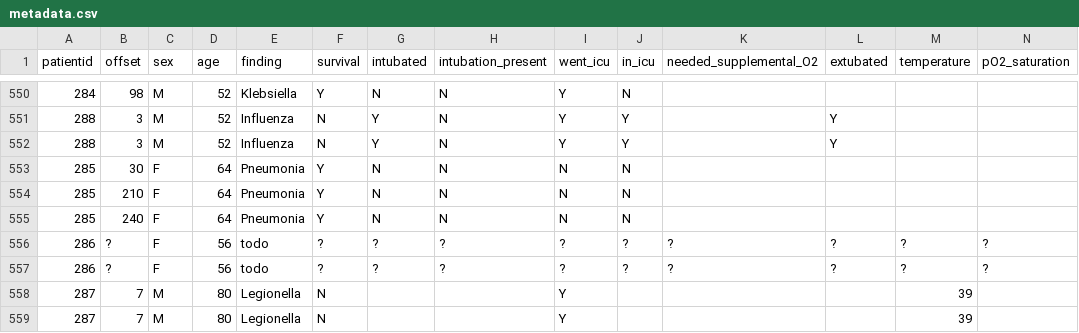
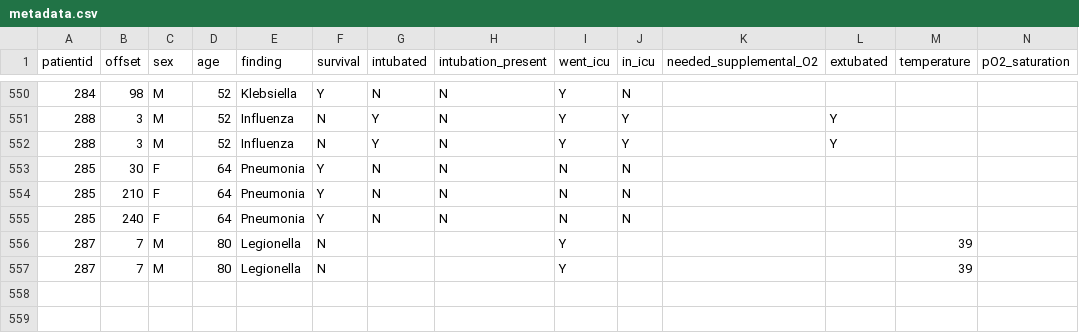
Before and after one commit to ieee8023/covid-chestxray-dataset, a CSV file: metadata.csv, drawn as a sheet; only a part is shown, gaps mark what is left out; rows hold the shown columns only; the diff names each change by its address in the sheet, - before the commit and + after, or states it on an @@ line.

Commit message:
remove https://www.eurorad.org/case/10515

```diff
--- a/metadata.csv
+++ b/metadata.csv
-row 556: 286 | ? | F | 56 | todo | ? | ? | ? | ? | ? | ? | ? | ? | ?
-row 557: 286 | ? | F | 56 | todo | ? | ? | ? | ? | ? | ? | ? | ? | ?
```
